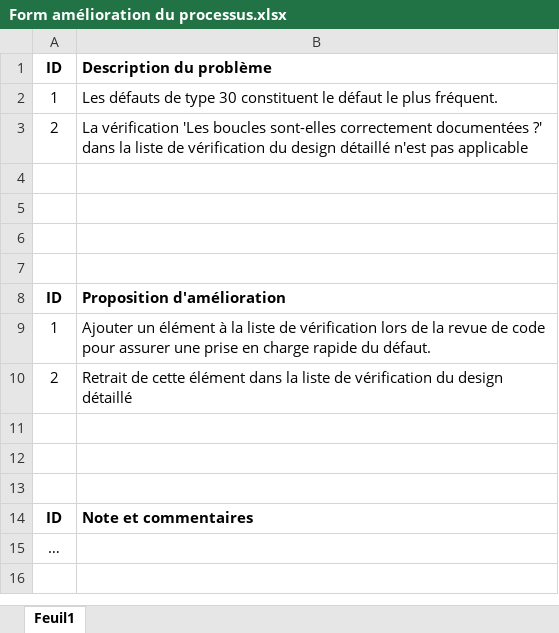
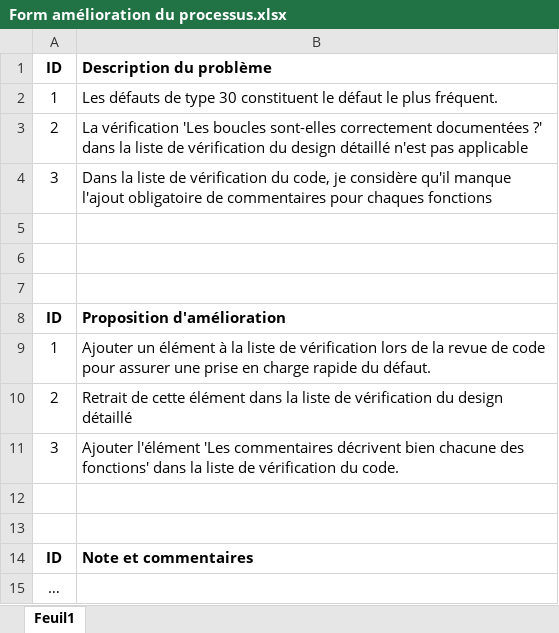
Before and after one commit to htessier/LOG330, an Excel workbook: TP04/documents/Form amélioration du processus.xlsx, sheet Feuil1, drawn as a sheet; values as stored, in another font and other column widths than the file's, no borders; the diff names each change by its address in the sheet, - before the commit and + after, or states it on an @@ line.

```diff
--- a/TP04/documents/Form amélioration du processus.xlsx (sheet Feuil1)
+++ b/TP04/documents/Form amélioration du processus.xlsx (sheet Feuil1)
-row 4: (empty)
+row 4: 3 | Dans la liste de vérification du code, je considère qu'il manque l'ajout obligatoire de commentaires pour chaques fonctions
-row 11: (empty)
+row 11: 3 | Ajouter l'élément 'Les commentaires décrivent bien chacune des fonctions' dans la liste de vérification du code.
```
Also changed, not shown: TP04/documents/Liste de vérification du code.xlsx, 8 other files.
